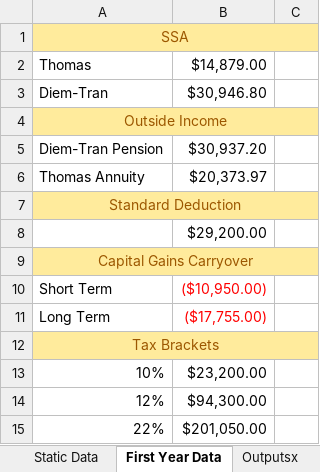
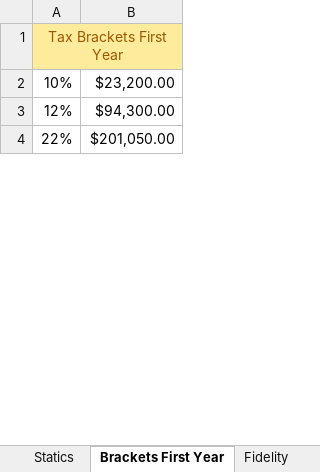
Before and after one commit to tkratzke/MyStudiesRepo, an Excel workbook: myStudies/RothConversion.xlsx, sheet Brackets First Year, drawn as a sheet; only a part is shown; values as stored, in another font and other column widths than the file's, no borders; removed rows and columns are numbered as before the commit, all else as after; the diff covers the shown part only; the diff names each change by its address in the sheet, - before the commit and + after, or states it on an @@ line.

Commit message:
Finished Reading Sheet0

```diff
--- a/myStudies/RothConversion.xlsx (sheet Brackets First Year)
+++ b/myStudies/RothConversion.xlsx (sheet Brackets First Year)
-sheet tab: Static Data
+sheet tab: Statics
-sheet tab: First Year Data
+sheet tab: Brackets First Year
+sheet tab: Fidelity
-column A, rows 12-15: Tax Brackets | 10% | 12% | 22%
+column A, rows 1-4: Tax Brackets First Year | 10% | 12% | 22%
-column C, empty
-row 1: SSA
-row 2: Thomas | $14,879.00
-row 3: Diem-Tran | $30,946.80
-row 4: Outside Income
-row 5: Diem-Tran Pension | $30,937.20
-row 6: Thomas Annuity | $20,373.97
-row 7: Standard Deduction
-row 8:  | $29,200.00
-row 9: Capital Gains Carryover
-row 10: Short Term | ($10,950.00)
-row 11: Long Term | ($17,755.00)
```
Also changed, not shown: 204 removed rows elsewhere in this sheet, sheet Statics, 2 other files.
